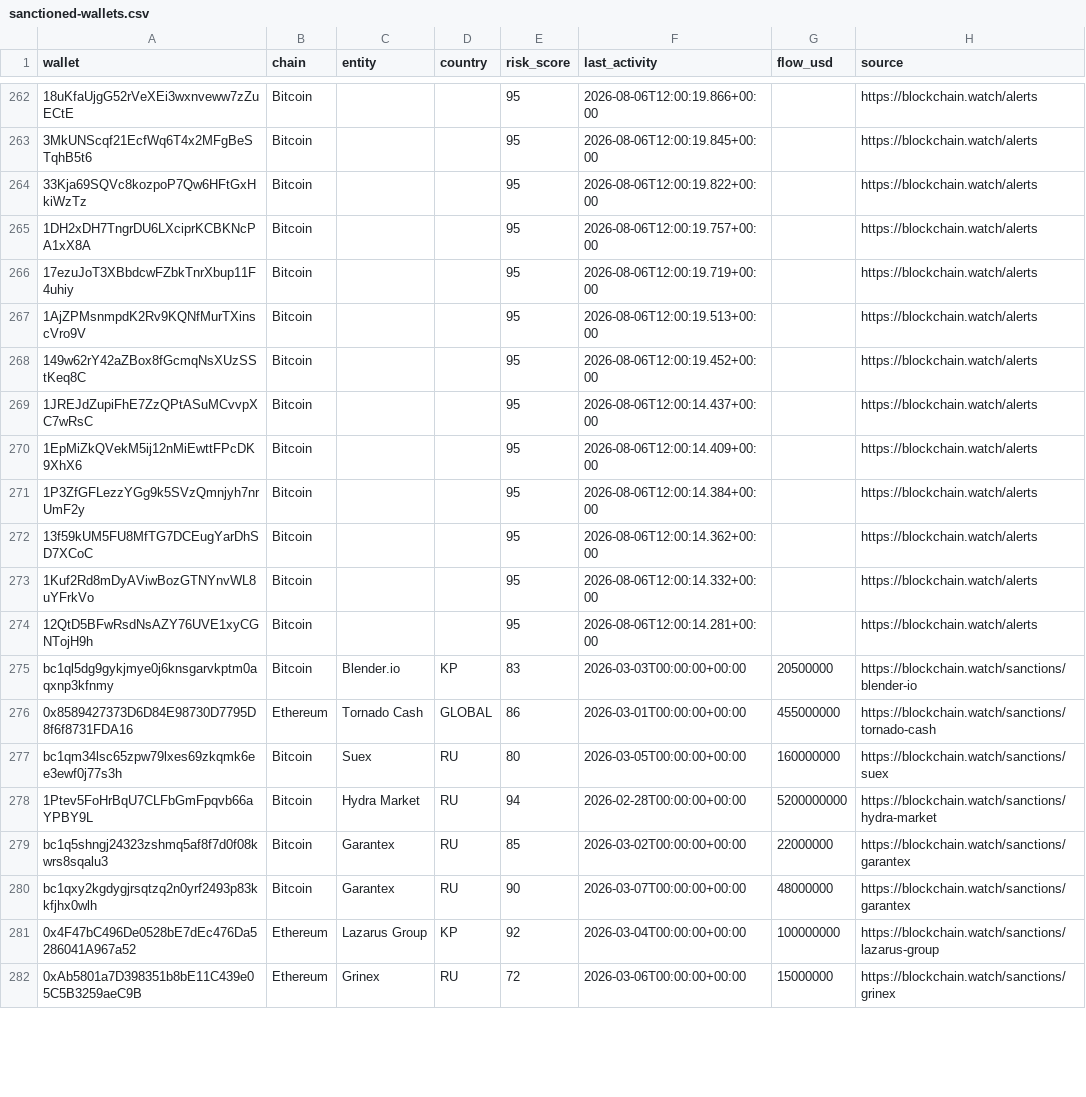
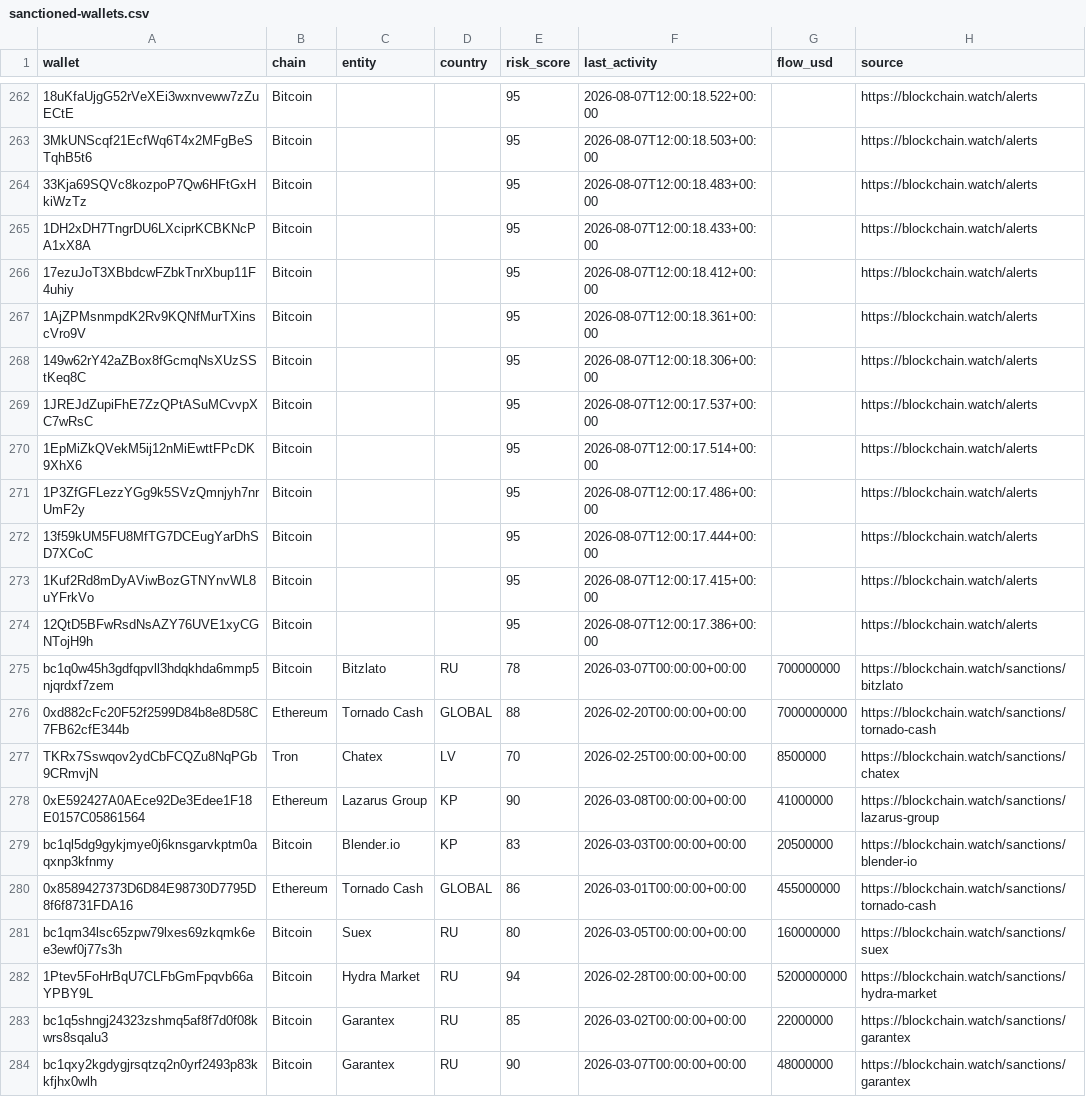
Before and after one commit to Blockchainwatch/blockchain-intelligence-datasets, a CSV file: sanctioned-wallets.csv, drawn as a sheet; only a part is shown, gaps mark what is left out; the shorter side is filled out with more unchanged rows; the diff covers the shown part only; the diff names each change by its address in the sheet, - before the commit and + after, or states it on an @@ line.

```diff
--- a/sanctioned-wallets.csv
+++ b/sanctioned-wallets.csv
-F262 (last_activity): 2026-08-06T12:00:19.866+00:00
+F262 (last_activity): 2026-08-07T12:00:18.522+00:00
-F263 (last_activity): 2026-08-06T12:00:19.845+00:00
+F263 (last_activity): 2026-08-07T12:00:18.503+00:00
-F264 (last_activity): 2026-08-06T12:00:19.822+00:00
+F264 (last_activity): 2026-08-07T12:00:18.483+00:00
-F265 (last_activity): 2026-08-06T12:00:19.757+00:00
+F265 (last_activity): 2026-08-07T12:00:18.433+00:00
-F266 (last_activity): 2026-08-06T12:00:19.719+00:00
+F266 (last_activity): 2026-08-07T12:00:18.412+00:00
-F267 (last_activity): 2026-08-06T12:00:19.513+00:00
+F267 (last_activity): 2026-08-07T12:00:18.361+00:00
-F268 (last_activity): 2026-08-06T12:00:19.452+00:00
+F268 (last_activity): 2026-08-07T12:00:18.306+00:00
-F269 (last_activity): 2026-08-06T12:00:14.437+00:00
+F269 (last_activity): 2026-08-07T12:00:17.537+00:00
-F270 (last_activity): 2026-08-06T12:00:14.409+00:00
+F270 (last_activity): 2026-08-07T12:00:17.514+00:00
-F271 (last_activity): 2026-08-06T12:00:14.384+00:00
+F271 (last_activity): 2026-08-07T12:00:17.486+00:00
-F272 (last_activity): 2026-08-06T12:00:14.362+00:00
+F272 (last_activity): 2026-08-07T12:00:17.444+00:00
-F273 (last_activity): 2026-08-06T12:00:14.332+00:00
+F273 (last_activity): 2026-08-07T12:00:17.415+00:00
-F274 (last_activity): 2026-08-06T12:00:14.281+00:00
+F274 (last_activity): 2026-08-07T12:00:17.386+00:00
@@ row 287 moved to row 275: bc1q0w45h3gdfqpvll3hdqkhda6mmp5njqrdxf7z… @@
@@ row 286 moved to row 276: 0xd882cFc20F52f2599D84b8e8D58C7FB62cfE34… @@
@@ row 288 moved to row 277: TKRx7Sswqov2ydCbFCQZu8NqPGb9CRmvjN @@
@@ row 289 moved to row 278: 0xE592427A0AEce92De3Edee1F18E0157C058615… @@
```
Also changed, not shown: 1 added row, 1 removed row, 2 moved rows and 27 edited cells elsewhere in this file.
